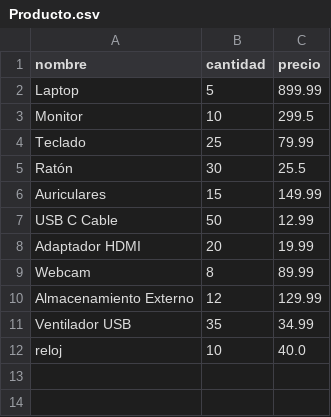
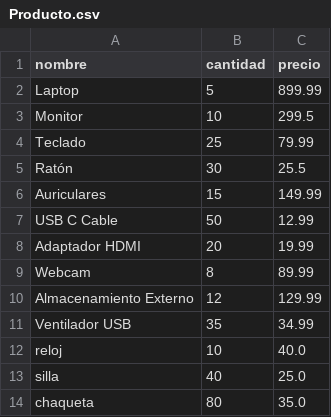
Before and after one commit to ivgrz/APUNTESPROG, a CSV file: SegundoTrimestre/Ficheros/Productos/Producto.csv, drawn as a sheet.

```diff
--- a/SegundoTrimestre/Ficheros/Productos/Producto.csv
+++ b/SegundoTrimestre/Ficheros/Productos/Producto.csv
@@ -12 +12,3 @@ Ventilador USB,35,34.99
 reloj,10,40.0
+silla,40,25.0
+chaqueta,80,35.0
```
Also changed, not shown: 4 other files.
